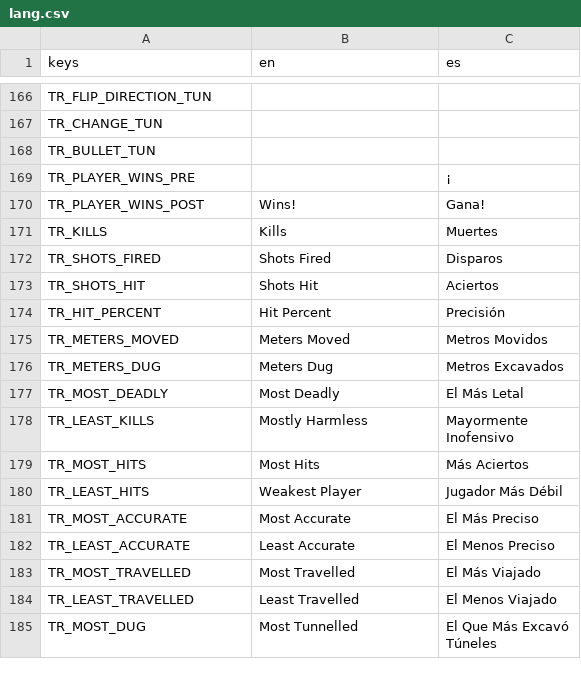
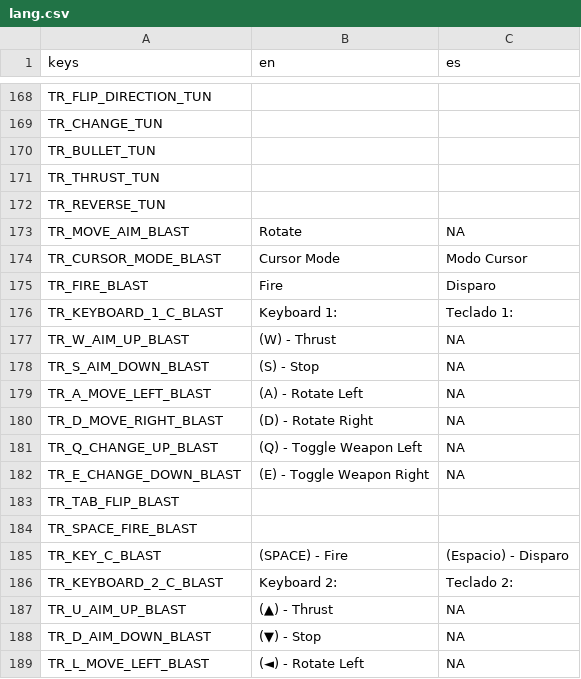
Before and after one commit to AndyStubbs/3-bit-games, a CSV file: project/Assets/Translations/lang.csv, drawn as a sheet; only a part is shown, gaps mark what is left out; the shorter side is filled out with more unchanged rows; the diff covers the shown part only; the diff names each change by its address in the sheet, - before the commit and + after, or states it on an @@ line.

```diff
--- a/project/Assets/Translations/lang.csv
+++ b/project/Assets/Translations/lang.csv
+row 171: TR_THRUST_TUN
+row 172: TR_REVERSE_TUN
+row 173: TR_MOVE_AIM_BLAST | Rotate | NA
+row 174: TR_CURSOR_MODE_BLAST | Cursor Mode | Modo Cursor
+row 175: TR_FIRE_BLAST | Fire | Disparo
+row 176: TR_KEYBOARD_1_C_BLAST | Keyboard 1: | Teclado 1:
+row 177: TR_W_AIM_UP_BLAST | (W) - Thrust | NA
+row 178: TR_S_AIM_DOWN_BLAST | (S) - Stop | NA
+row 179: TR_A_MOVE_LEFT_BLAST | (A) - Rotate Left | NA
+row 180: TR_D_MOVE_RIGHT_BLAST | (D) - Rotate Right | NA
+row 181: TR_Q_CHANGE_UP_BLAST | (Q) - Toggle Weapon Left | NA
+row 182: TR_E_CHANGE_DOWN_BLAST | (E) - Toggle Weapon Right | NA
+row 183: TR_TAB_FLIP_BLAST
+row 184: TR_SPACE_FIRE_BLAST
+row 185: TR_KEY_C_BLAST | (SPACE) - Fire | (Espacio) - Disparo
+row 186: TR_KEYBOARD_2_C_BLAST | Keyboard 2: | Teclado 2:
+row 187: TR_U_AIM_UP_BLAST | (▲) - Thrust | NA
+row 188: TR_D_AIM_DOWN_BLAST | (▼) - Stop | NA
+row 189: TR_L_MOVE_LEFT_BLAST | (◄) - Rotate Left | NA
```
Also changed, not shown: 14 added rows elsewhere in this file, 9 other files.
